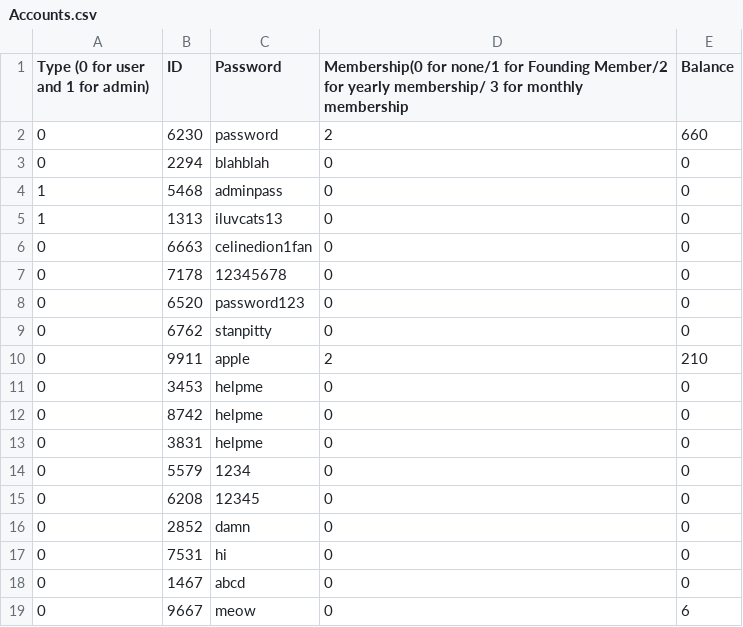
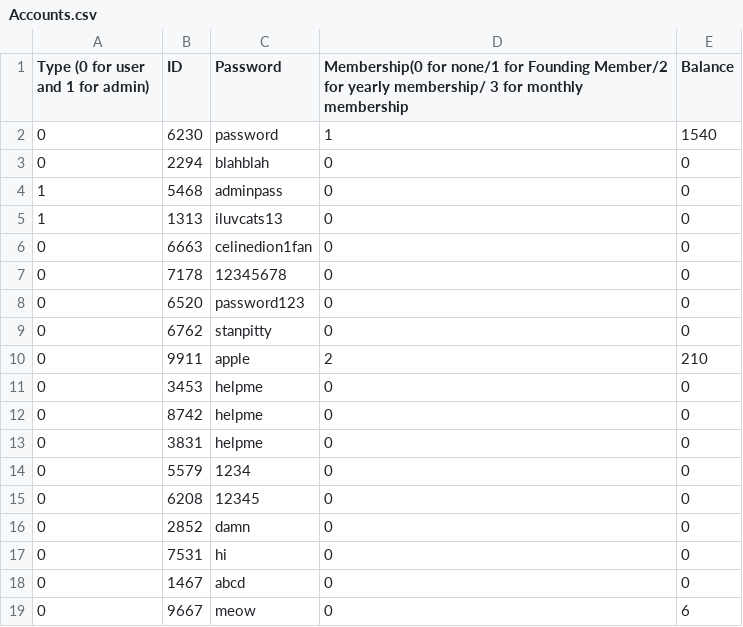
Before and after one commit to hnc13/a4, a CSV file: data-files/Accounts.csv, drawn as a sheet.

Commit message:
fixed cancel membership

```diff
--- a/data-files/Accounts.csv
+++ b/data-files/Accounts.csv
@@ -1,3 +1,3 @@
 Type (0 for user and 1 for admin),ID,Password,Membership(0 for none/1 for Founding Member/2 for yearly membership/ 3 for monthly membership,Balance
-0,6230,password,2,660
+0,6230,password,1,1540
 0,2294,blahblah,0,0
```
Also changed, not shown: 1 other file.
